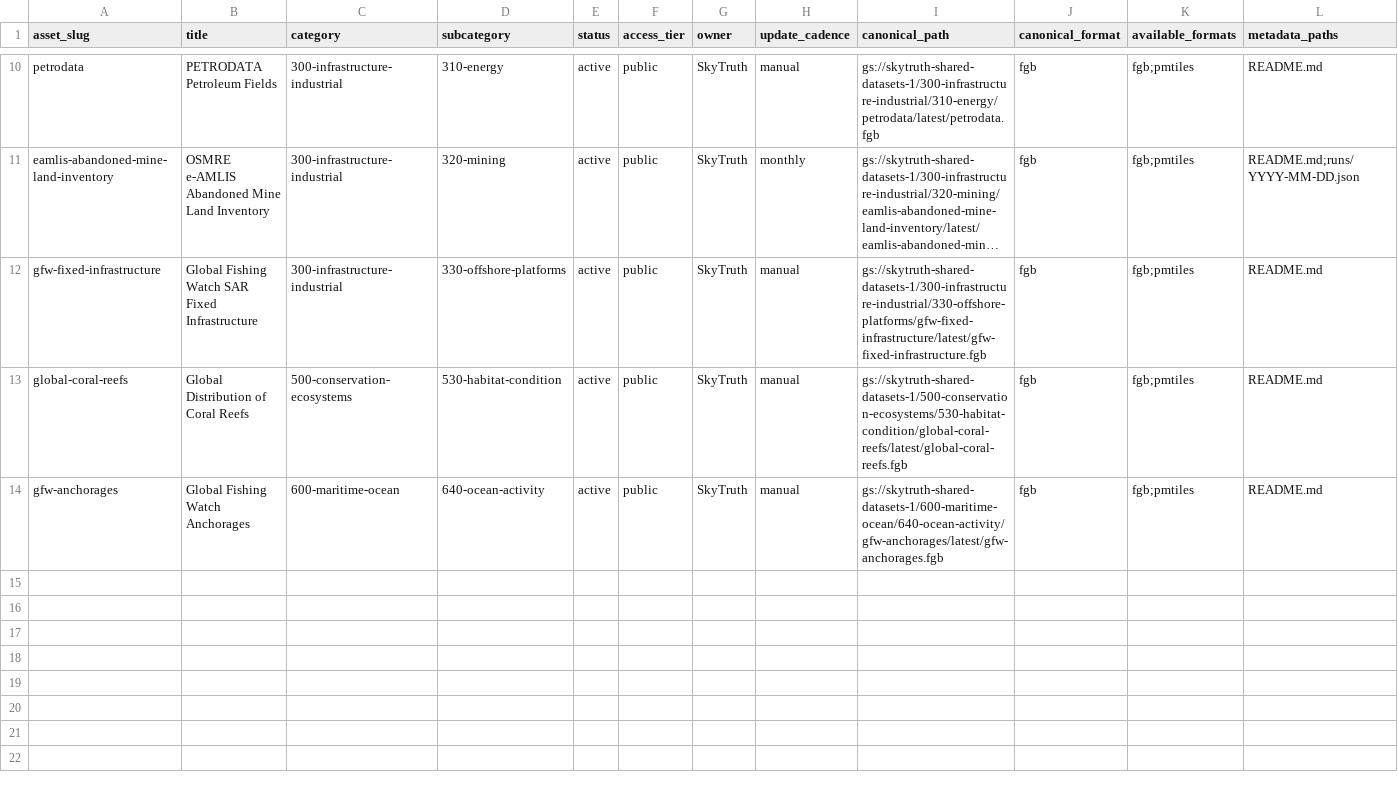
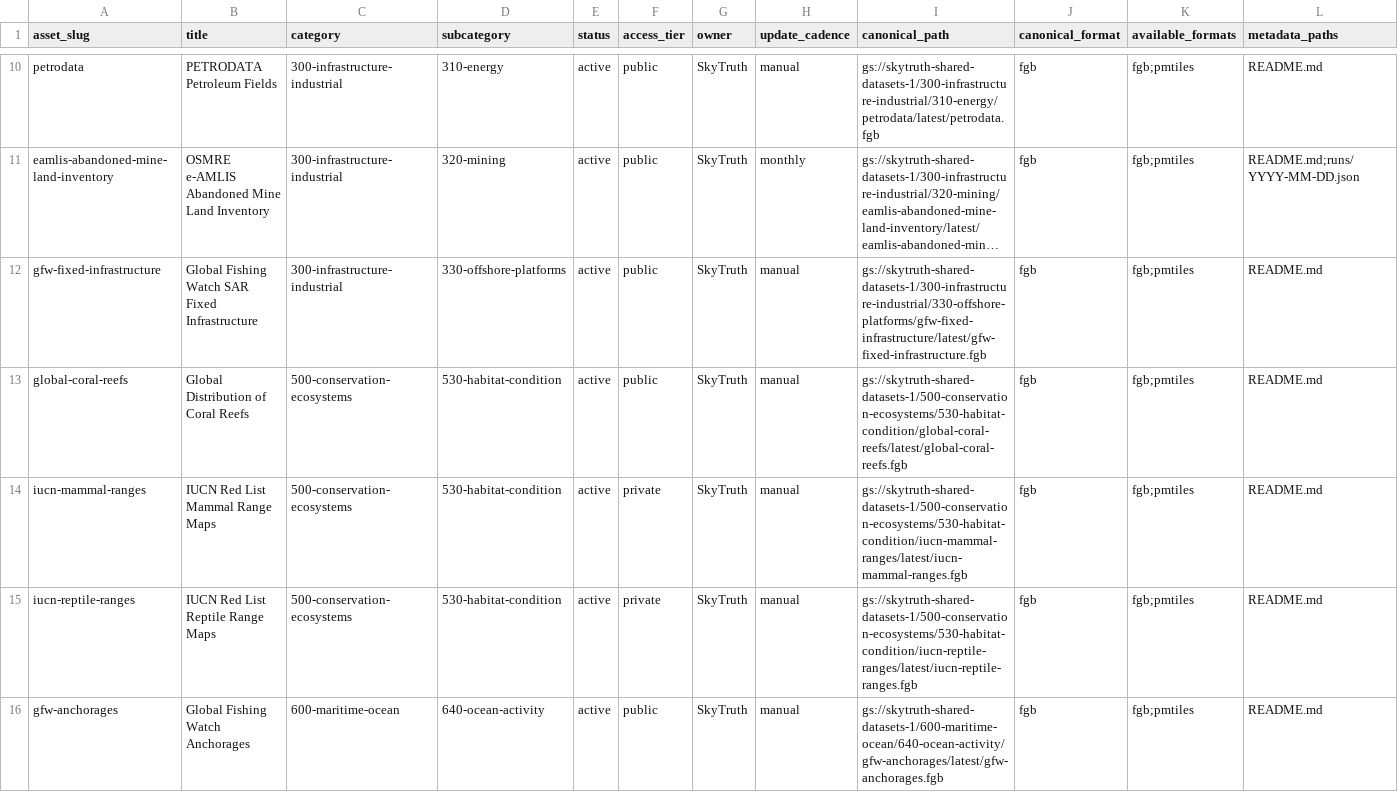
Before and after one commit to SkyTruth/shared-datasets-1, a CSV file: catalog/shared-datasets-catalog.csv, drawn as a sheet; only a part is shown, gaps mark what is left out; long unchanged cells end in …; rows hold the shown columns only; the diff names each change by its address in the sheet, - before the commit and + after, or states it on an @@ line.

Commit message:
Add IUCN range assets
Add private IUCN mammal and reptile range metadata to the shared catalog, including generated asset docs and private PMTiles URL test coverage.

Remove the commit-blocking dataset announcement requirement from the agent instructions and local publish/commit skills; upload announcements remain operational notifications reported separately from Git commits.

```diff
--- a/catalog/shared-datasets-catalog.csv
+++ b/catalog/shared-datasets-catalog.csv
+row 14: iucn-mammal-ranges | IUCN Red List Mammal Range Maps | 500-conservation-ecosystems | 530-habitat-condition | active | private | SkyTruth | manual | gs://skytruth-shared-datasets-1/500-conservation-ecosystems/530-habitat-condition/iucn-mammal-ranges/latest/iucn-mammal-ranges.fgb | fgb | fgb;pmtiles | README.md
+row 15: iucn-reptile-ranges | IUCN Red List Reptile Range Maps | 500-conservation-ecosystems | 530-habitat-condition | active | private | SkyTruth | manual | gs://skytruth-shared-datasets-1/500-conservation-ecosystems/530-habitat-condition/iucn-reptile-ranges/latest/iucn-reptile-ranges.fgb | fgb | fgb;pmtiles | README.md
```
Also changed, not shown: 7 other files.
